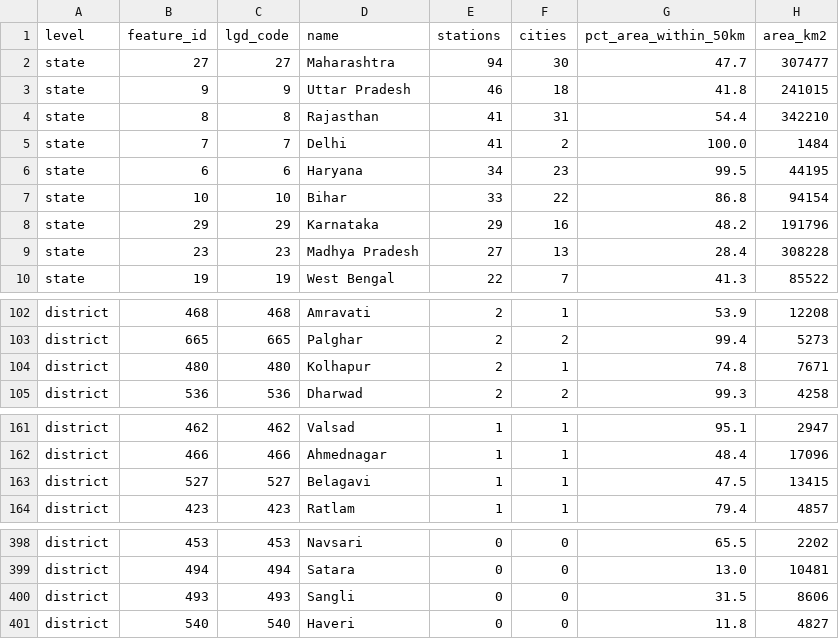
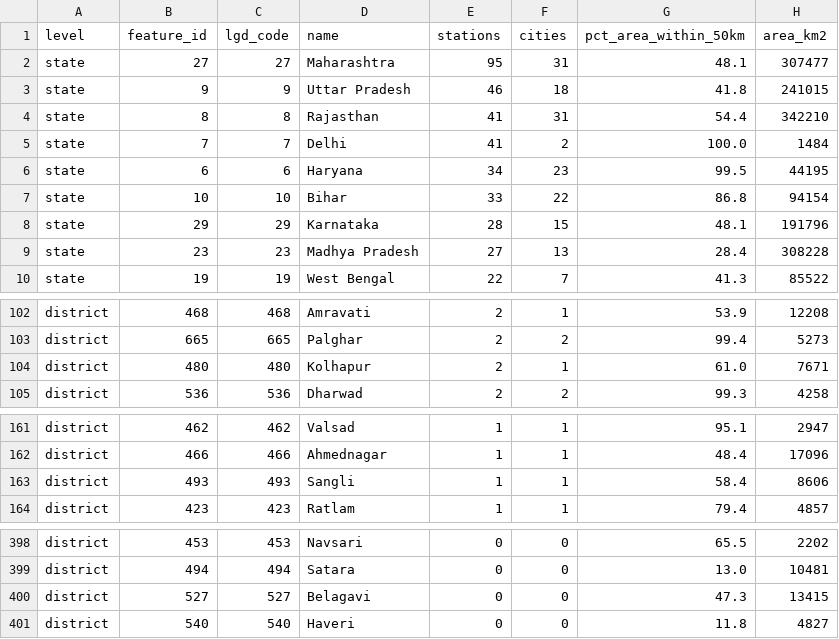
Before and after one commit to yashveeeeeeer/india-geodata, a CSV file: data/air-quality/monitor-coverage.csv, drawn as a sheet; only a part is shown, gaps mark what is left out.

Commit message:
Air quality: show thin data honestly, and count the card figures (#30)
The selector line shows the whole record week by week instead of the last three days; the map and rail mute a figure resting on a handful of monitors; the card counts how much of its range is well covered; and Sangli is put back in Maharashtra with a guard against a monitor landing outside its own state.

```diff
--- a/data/air-quality/monitor-coverage.csv
+++ b/data/air-quality/monitor-coverage.csv
@@ -1,3 +1,3 @@
 level,feature_id,lgd_code,name,stations,cities,pct_area_within_50km,area_km2
-state,27,27,Maharashtra,94,30,47.7,307477
+state,27,27,Maharashtra,95,31,48.1,307477
 state,9,9,Uttar Pradesh,46,18,41.8,241015
@@ -7,3 +7,3 @@ state,6,6,Haryana,34,23,99.5,44195
 state,10,10,Bihar,33,22,86.8,94154
-state,29,29,Karnataka,29,16,48.2,191796
+state,29,29,Karnataka,28,15,48.1,191796
 state,23,23,Madhya Pradesh,27,13,28.4,308228
@@ -103,3 +103,3 @@ district,468,468,Amravati,2,1,53.9,12208
 district,665,665,Palghar,2,2,99.4,5273
-district,480,480,Kolhapur,2,1,74.8,7671
+district,480,480,Kolhapur,2,1,61.0,7671
 district,536,536,Dharwad,2,2,99.3,4258
@@ -162,3 +162,3 @@ district,462,462,Valsad,1,1,95.1,2947
 district,466,466,Ahmednagar,1,1,48.4,17096
-district,527,527,Belagavi,1,1,47.5,13415
+district,493,493,Sangli,1,1,58.4,8606
 district,423,423,Ratlam,1,1,79.4,4857
@@ -399,3 +399,3 @@ district,453,453,Navsari,0,0,65.5,2202
 district,494,494,Satara,0,0,13.0,10481
-district,493,493,Sangli,0,0,31.5,8606
+district,527,527,Belagavi,0,0,47.3,13415
 district,540,540,Haveri,0,0,11.8,4827
```
Also changed, not shown: 14 other files.
